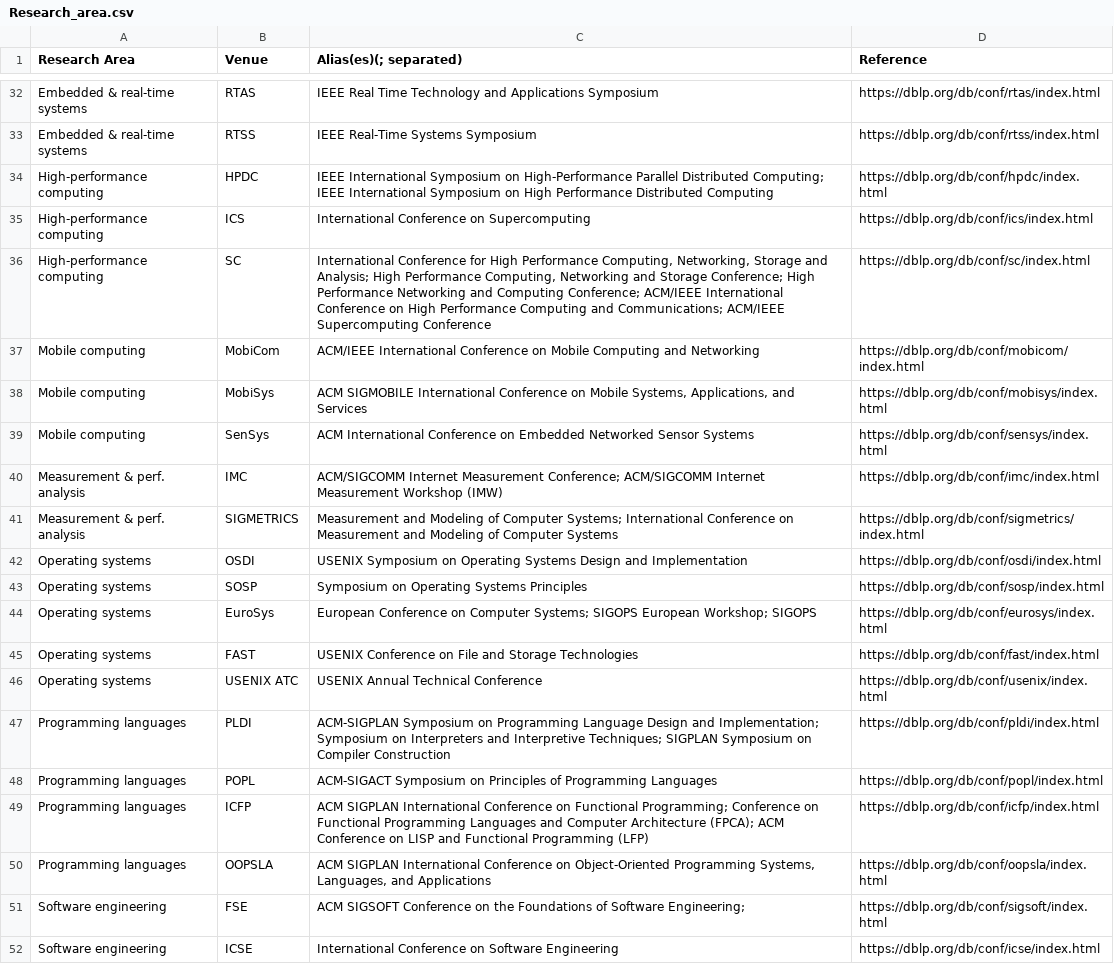
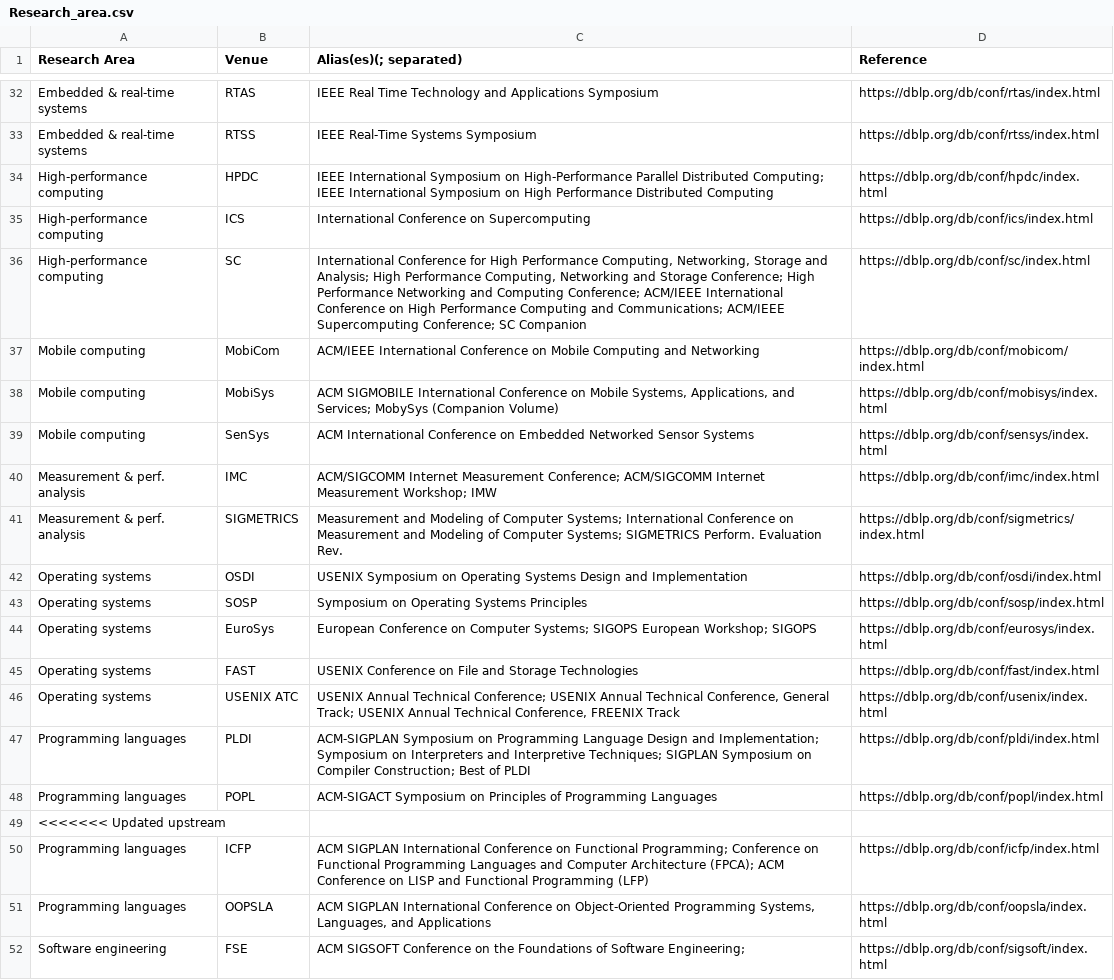
Before and after one commit to HPI-Information-Systems/GAP-Gender-Analysis-for-Publications, a CSV file: Research_area.csv, drawn as a sheet; only a part is shown, gaps mark what is left out; the shorter side is filled out with more unchanged rows; the diff covers the shown part only.

```diff
--- a/Research_area.csv
+++ b/Research_area.csv
@@ -35,8 +35,8 @@
 "High-performance computing","ICS","International Conference on Supercomputing","https://dblp.org/db/conf/ics/index.html"
-"High-performance computing","SC","International Conference for High Performance Computing, Networking, Storage and Analysis; High Performance Computing, Networking and Storage Conference; High Performance Networking and Computing Conference; ACM/IEEE International Conference on High Performance Computing and Communications; ACM/IEEE Supercomputing Conference","https://dblp.org/db/conf/sc/index.html"
+"High-performance computing","SC","International Conference for High Performance Computing, Networking, Storage and Analysis; High Performance Computing, Networking and Storage Conference; High Performance Networking and Computing Conference; ACM/IEEE International Conference on High Performance Computing and Communications; ACM/IEEE Supercomputing Conference; SC Companion","https://dblp.org/db/conf/sc/index.html"
 "Mobile computing","MobiCom","ACM/IEEE International Conference on Mobile Computing and Networking","https://dblp.org/db/conf/mobicom/index.html"
-"Mobile computing","MobiSys","ACM SIGMOBILE International Conference on Mobile Systems, Applications, and Services","https://dblp.org/db/conf/mobisys/index.html"
+"Mobile computing","MobiSys","ACM SIGMOBILE International Conference on Mobile Systems, Applications, and Services; MobySys (Companion Volume)","https://dblp.org/db/conf/mobisys/index.html"
 "Mobile computing","SenSys","ACM International Conference on Embedded Networked Sensor Systems","https://dblp.org/db/conf/sensys/index.html"
-"Measurement & perf. analysis","IMC","ACM/SIGCOMM Internet Measurement Conference; ACM/SIGCOMM Internet Measurement Workshop (IMW)","https://dblp.org/db/conf/imc/index.html"
-"Measurement & perf. analysis","SIGMETRICS","Measurement and Modeling of Computer Systems; International Conference on Measurement and Modeling of Computer Systems","https://dblp.org/db/conf/sigmetrics/index.html"
+"Measurement & perf. analysis","IMC","ACM/SIGCOMM Internet Measurement Conference; ACM/SIGCOMM Internet Measurement Workshop; IMW","https://dblp.org/db/conf/imc/index.html"
+"Measurement & perf. analysis","SIGMETRICS","Measurement and Modeling of Computer Systems; International Conference on Measurement and Modeling of Computer Systems; SIGMETRICS Perform. Evaluation Rev.","https://dblp.org/db/conf/sigmetrics/index.html"
 "Operating systems","OSDI","USENIX Symposium on Operating Systems Design and Implementation","https://dblp.org/db/conf/osdi/index.html"
@@ -45,5 +45,6 @@
 "Operating systems","FAST","USENIX Conference on File and Storage Technologies","https://dblp.org/db/conf/fast/index.html"
-"Operating systems","USENIX ATC","USENIX Annual Technical Conference","https://dblp.org/db/conf/usenix/index.html"
-"Programming languages","PLDI","ACM-SIGPLAN Symposium on Programming Language Design and Implementation; Symposium on Interpreters and Interpretive Techniques;  SIGPLAN Symposium on Compiler Construction","https://dblp.org/db/conf/pldi/index.html"
+"Operating systems","USENIX ATC","USENIX Annual Technical Conference; USENIX Annual Technical Conference, General Track; USENIX Annual Technical Conference, FREENIX Track","https://dblp.org/db/conf/usenix/index.html"
+"Programming languages","PLDI","ACM-SIGPLAN Symposium on Programming Language Design and Implementation; Symposium on Interpreters and Interpretive Techniques; SIGPLAN Symposium on Compiler Construction; Best of PLDI","https://dblp.org/db/conf/pldi/index.html"
 "Programming languages","POPL","ACM-SIGACT Symposium on Principles of Programming Languages","https://dblp.org/db/conf/popl/index.html"
+<<<<<<< Updated upstream
 "Programming languages","ICFP","ACM SIGPLAN International Conference on Functional Programming; Conference on Functional Programming Languages and Computer Architecture (FPCA); ACM Conference on LISP and Functional Programming (LFP)","https://dblp.org/db/conf/icfp/index.html"
```
Also changed, not shown: 26 added rows and 3 edited cells elsewhere in this file.
